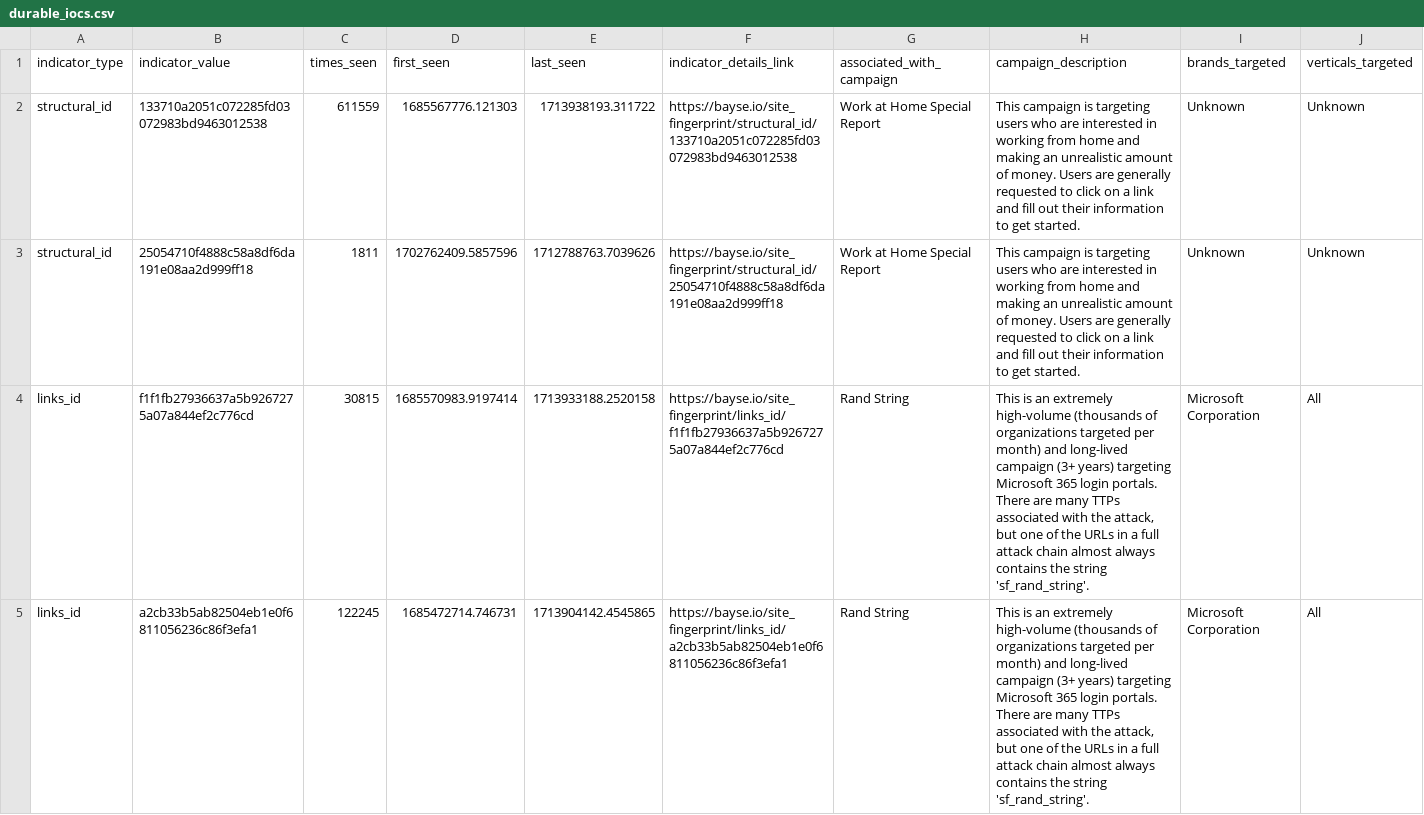
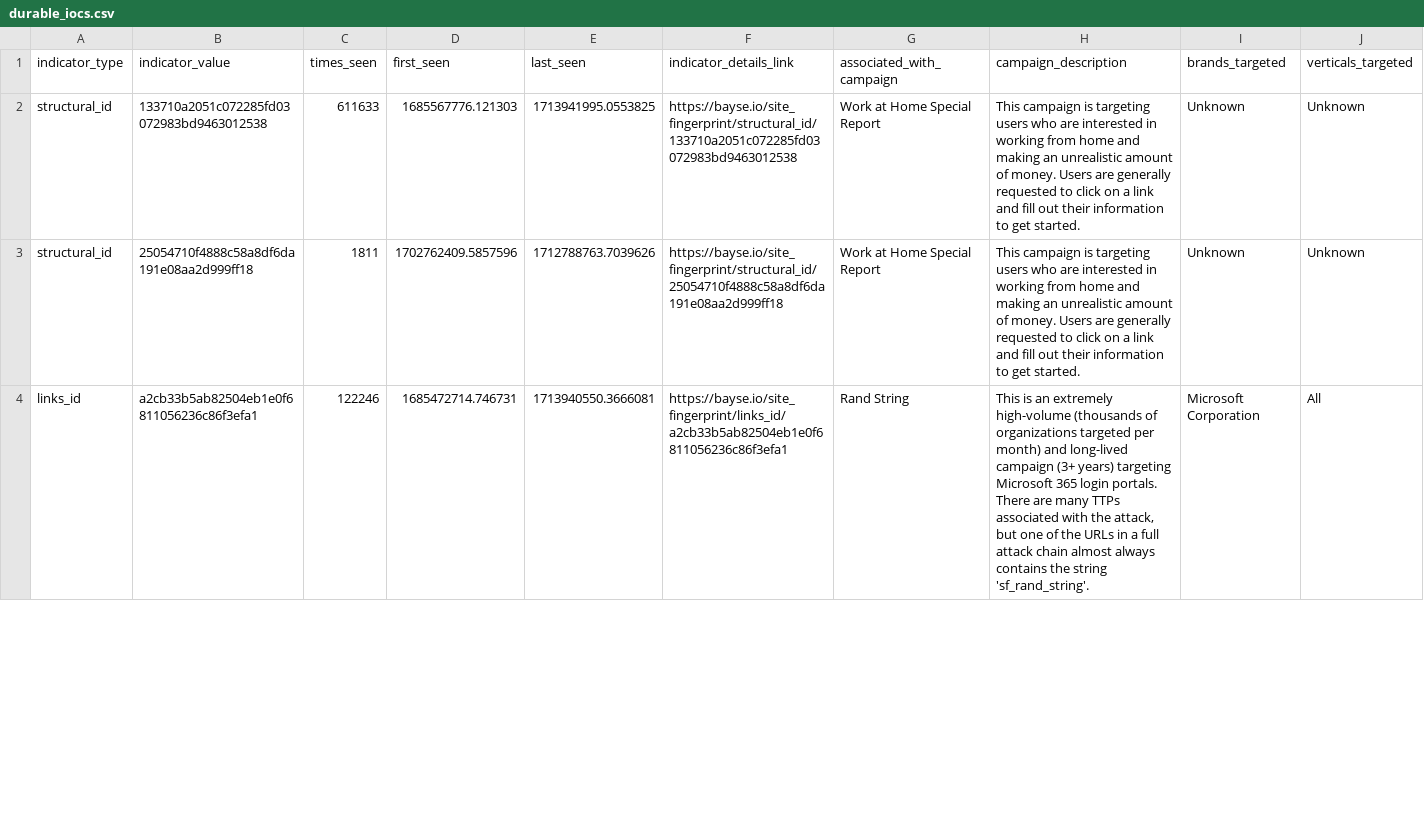
Before and after one commit to BayseIntelligence/durable_IOCs, a CSV file: durable_iocs.csv, drawn as a sheet; only a part is shown; removed rows and columns are numbered as before the commit, all else as after; rows hold the shown columns only; the diff covers the shown part only; the diff names each change by its address in the sheet, - before the commit and + after, or states it on an @@ line.

Commit message:
Update indicators for active campaigns

```diff
--- a/durable_iocs.csv
+++ b/durable_iocs.csv
-C2 (times_seen): 611559
+C2 (times_seen): 611633
-E2 (last_seen): 1713938193.311722
+E2 (last_seen): 1713941995.0553825
-row 4: links_id | f1f1fb27936637a5b9267275a07a844ef2c776cd | 30815 | 1685570983.9197414 | 1713933188.2520158 | https://bayse.io/site_fingerprint/links_id/f1f1fb27936637a5b9267275a07a844ef2c776cd | Rand String | This is an extremely high-volume (thousands of organizations targeted per month) and long-lived campaign (3+ years) targeting Microsoft 365 login portals. There are many TTPs associated with the attack, but one of the URLs in a full attack chain almost always contains the string 'sf_rand_string'. | Microsoft Corporation | All
-C4 (times_seen): 122245
+C4 (times_seen): 122246
-E4 (last_seen): 1713904142.4545865
+E4 (last_seen): 1713940550.3666081
```
Also changed, not shown: 1 added row and 30 edited cells elsewhere in this file.
